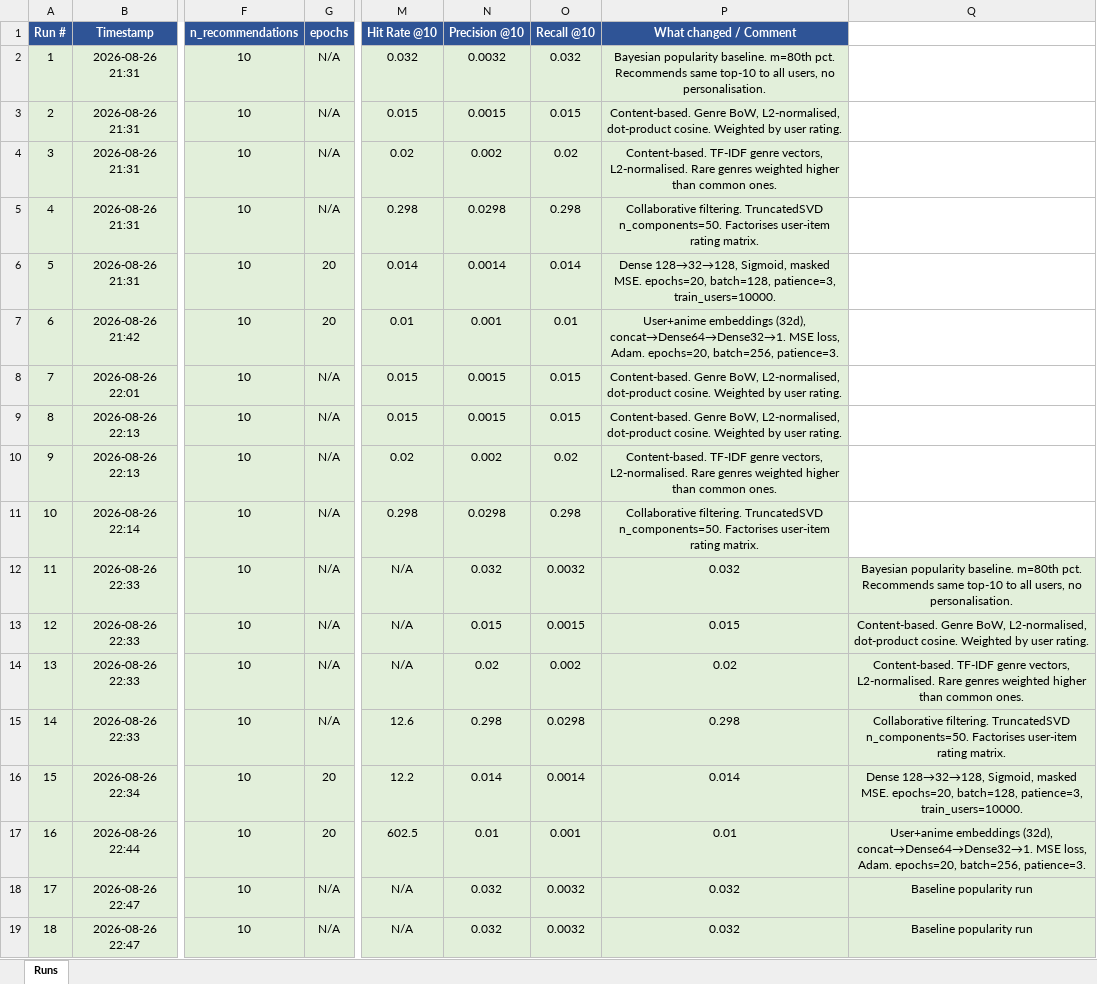
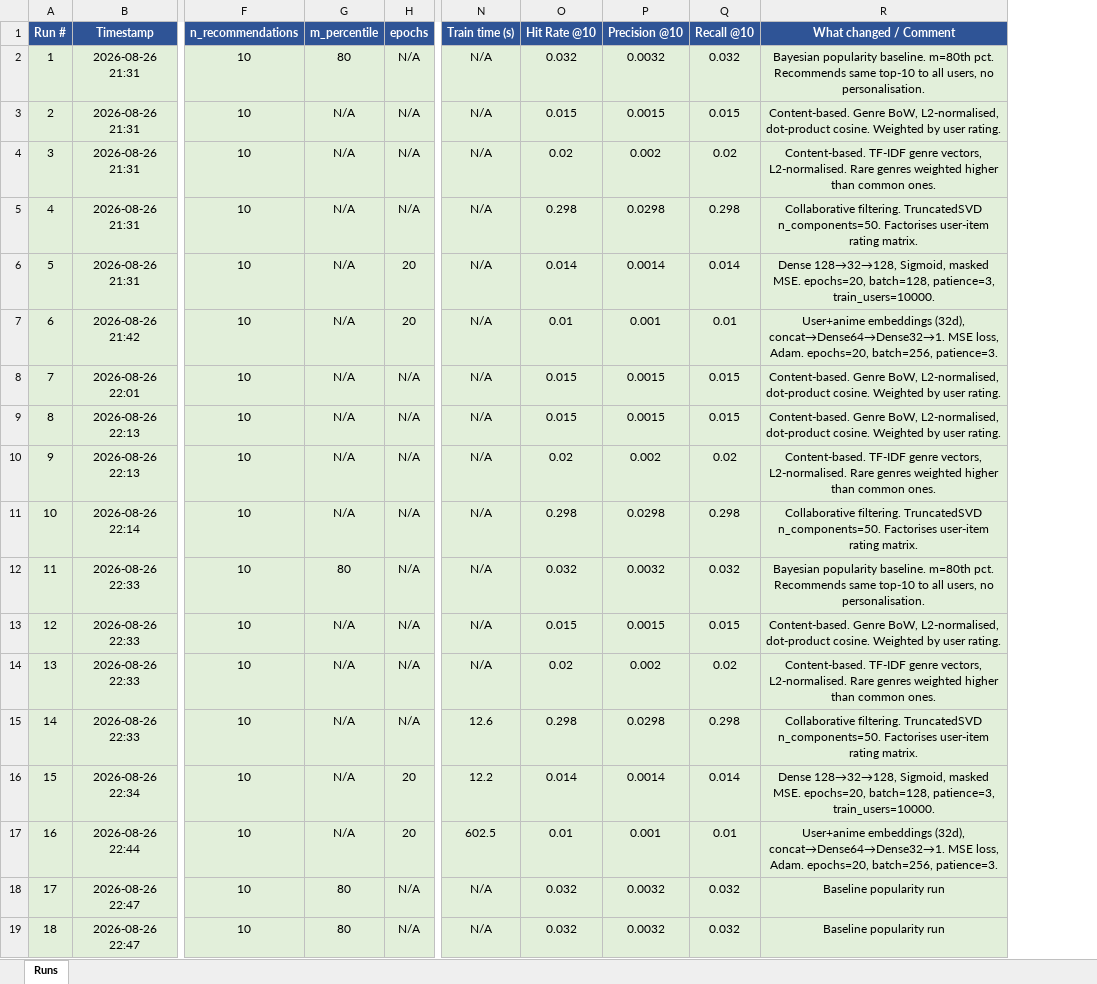
Before and after one commit to LCholakov/anime-recommendation-system, an Excel workbook: report/model_performance_tracker.xlsx, sheet Runs, drawn as a sheet; only a part is shown, gaps mark what is left out; values as stored, in another font and other column widths than the file's, no borders; removed rows and columns are numbered as before the commit, all else as after; the diff covers the shown part only; the diff names each change by its address in the sheet, - before the commit and + after, or states it on an @@ line.

Commit message:
UI bugs.
 I think we're ready to run experiments and build up the report.

```diff
--- a/report/model_performance_tracker.xlsx (sheet Runs)
+++ b/report/model_performance_tracker.xlsx (sheet Runs)
+column G (m_percentile), rows 2-19: 80 | N/A | N/A | N/A | N/A | N/A | N/A | N/A | N/A | N/A | 80 | N/A | N/A | N/A | N/A | N/A | 80 | 80
+column N (Train time (s)), rows 2-19: N/A | N/A | N/A | N/A | N/A | N/A | N/A | N/A | N/A | N/A | N/A | N/A | N/A | 12.6 | 12.2 | 602.5 | N/A | N/A
-column Q, rows 12-19: Bayesian popularity baseline. m=80th pct. Recommends same top-10 to all users, no personalisation. | Content-based. Genre BoW, L2-normalised, dot-product cosine. Weighted by user rating. | Content-based. TF-IDF genre vectors, L2-normalised. Rare genres weighted higher than common ones. | Collaborative filtering. TruncatedSVD n_components=50. Factorises user-item rating matrix. | Dense 128→32→128, Sigmoid, masked MSE. epochs=20, batch=128, patience=3, train_users=10000. | User+anime embeddings (32d), concat→Dense64→Dense32→1. MSE loss, Adam. epochs=20, batch=256, patience=3. | Baseline popularity run | Baseline popularity run
-O12 (Hit Rate @10): N/A
+O12 (Hit Rate @10): 0.032
-P12 (Precision @10): 0.032
+P12 (Precision @10): 0.0032
-Q12 (Recall @10): 0.0032
+Q12 (Recall @10): 0.032
-R12 (What changed / Comment): 0.032
+R12 (What changed / Comment): Bayesian popularity baseline. m=80th pct. Recommends same top-10 to all users, no personalisation.
-O13 (Hit Rate @10): N/A
+O13 (Hit Rate @10): 0.015
-P13 (Precision @10): 0.015
+P13 (Precision @10): 0.0015
-Q13 (Recall @10): 0.0015
+Q13 (Recall @10): 0.015
-R13 (What changed / Comment): 0.015
+R13 (What changed / Comment): Content-based. Genre BoW, L2-normalised, dot-product cosine. Weighted by user rating.
-O14 (Hit Rate @10): N/A
+O14 (Hit Rate @10): 0.02
-P14 (Precision @10): 0.02
+P14 (Precision @10): 0.002
-Q14 (Recall @10): 0.002
+Q14 (Recall @10): 0.02
-R14 (What changed / Comment): 0.02
+R14 (What changed / Comment): Content-based. TF-IDF genre vectors, L2-normalised. Rare genres weighted higher than common ones.
-O15 (Hit Rate @10): 12.6
+O15 (Hit Rate @10): 0.298
-P15 (Precision @10): 0.298
+P15 (Precision @10): 0.0298
-Q15 (Recall @10): 0.0298
+Q15 (Recall @10): 0.298
-R15 (What changed / Comment): 0.298
+R15 (What changed / Comment): Collaborative filtering. TruncatedSVD n_components=50. Factorises user-item rating matrix.
-O16 (Hit Rate @10): 12.2
+O16 (Hit Rate @10): 0.014
-P16 (Precision @10): 0.014
+P16 (Precision @10): 0.0014
-Q16 (Recall @10): 0.0014
+Q16 (Recall @10): 0.014
-R16 (What changed / Comment): 0.014
+R16 (What changed / Comment): Dense 128→32→128, Sigmoid, masked MSE. epochs=20, batch=128, patience=3, train_users=10000.
-O17 (Hit Rate @10): 602.5
+O17 (Hit Rate @10): 0.01
-P17 (Precision @10): 0.01
+P17 (Precision @10): 0.001
-Q17 (Recall @10): 0.001
+Q17 (Recall @10): 0.01
-R17 (What changed / Comment): 0.01
+R17 (What changed / Comment): User+anime embeddings (32d), concat→Dense64→Dense32→1. MSE loss, Adam. epochs=20, batch=256, patience=3.
-O18:O19 (Hit Rate @10): N/A
+O18:O19 (Hit Rate @10): 0.032
-P18:P19 (Precision @10): 0.032
+P18:P19 (Precision @10): 0.0032
-Q18:Q19 (Recall @10): 0.0032
+Q18:Q19 (Recall @10): 0.032
-R18:R19 (What changed / Comment): 0.032
+R18:R19 (What changed / Comment): Baseline popularity run
```
Also changed, not shown: 8 added rows and 12 edited cells elsewhere in this sheet, 13 other files.
